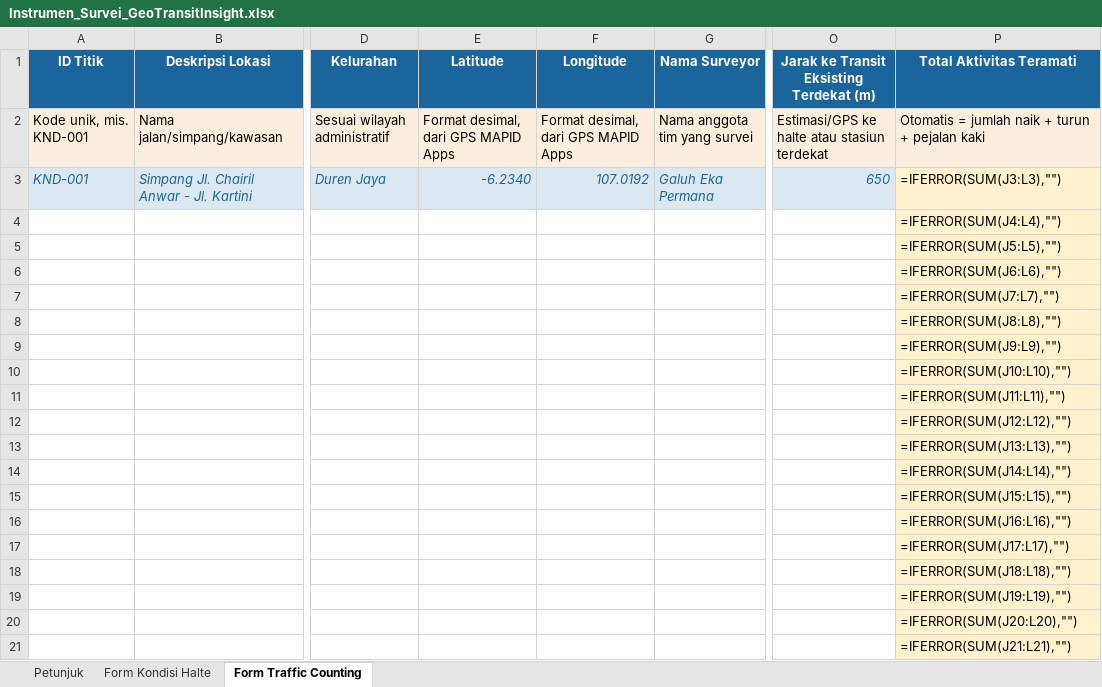
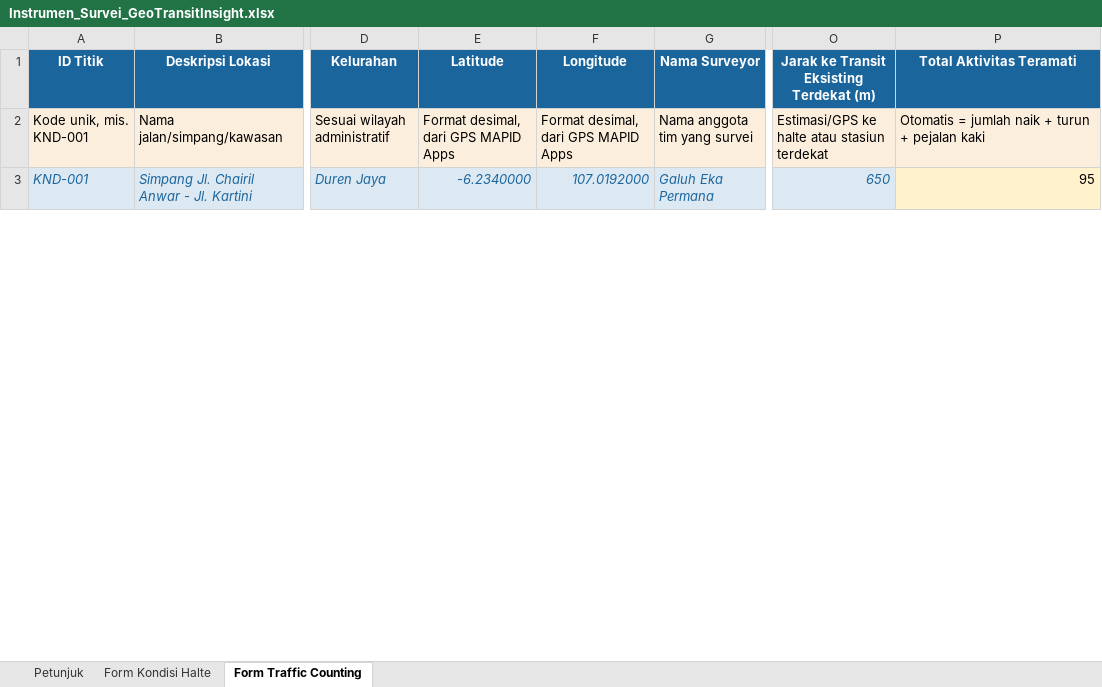
Before and after one commit to Agentsae/mbg-map-id, an Excel workbook: etl/data/survei/Instrumen_Survei_GeoTransitInsight.xlsx, sheet Form Traffic Counting, drawn as a sheet; only a part is shown, gaps mark what is left out; values as stored, in another font and other column widths than the file's, no borders; formulas without a stored value are shown as written; removed rows and columns are numbered as before the commit, all else as after; rows hold the shown columns only; the diff covers the shown part only; the diff names each change by its address in the sheet, - before the commit and + after, or states it on an @@ line.

```diff
--- a/etl/data/survei/Instrumen_Survei_GeoTransitInsight.xlsx (sheet Form Traffic Counting)
+++ b/etl/data/survei/Instrumen_Survei_GeoTransitInsight.xlsx (sheet Form Traffic Counting)
-E3 (Latitude): -6.2340
+E3 (Latitude): -6.2340000
-F3 (Longitude): 107.0192
+F3 (Longitude): 107.0192000
-P3 (Total Aktivitas Teramati): =IFERROR(SUM(J3:L3),"")
+P3 (Total Aktivitas Teramati): 95
-row 4:  |  |  |  |  |  |  | =IFERROR(SUM(J4:L4),"")
-row 5:  |  |  |  |  |  |  | =IFERROR(SUM(J5:L5),"")
-row 6:  |  |  |  |  |  |  | =IFERROR(SUM(J6:L6),"")
-row 7:  |  |  |  |  |  |  | =IFERROR(SUM(J7:L7),"")
-row 8:  |  |  |  |  |  |  | =IFERROR(SUM(J8:L8),"")
-row 9:  |  |  |  |  |  |  | =IFERROR(SUM(J9:L9),"")
-row 10:  |  |  |  |  |  |  | =IFERROR(SUM(J10:L10),"")
-row 11:  |  |  |  |  |  |  | =IFERROR(SUM(J11:L11),"")
-row 12:  |  |  |  |  |  |  | =IFERROR(SUM(J12:L12),"")
-row 13:  |  |  |  |  |  |  | =IFERROR(SUM(J13:L13),"")
-row 14:  |  |  |  |  |  |  | =IFERROR(SUM(J14:L14),"")
-row 15:  |  |  |  |  |  |  | =IFERROR(SUM(J15:L15),"")
-row 16:  |  |  |  |  |  |  | =IFERROR(SUM(J16:L16),"")
-row 17:  |  |  |  |  |  |  | =IFERROR(SUM(J17:L17),"")
-row 18:  |  |  |  |  |  |  | =IFERROR(SUM(J18:L18),"")
-row 19:  |  |  |  |  |  |  | =IFERROR(SUM(J19:L19),"")
-row 20:  |  |  |  |  |  |  | =IFERROR(SUM(J20:L20),"")
-row 21:  |  |  |  |  |  |  | =IFERROR(SUM(J21:L21),"")
```
Also changed, not shown: 9 added rows, 11 removed rows and 1 edited cell elsewhere in this sheet, sheet Form Kondisi Halte, 15 other files.
